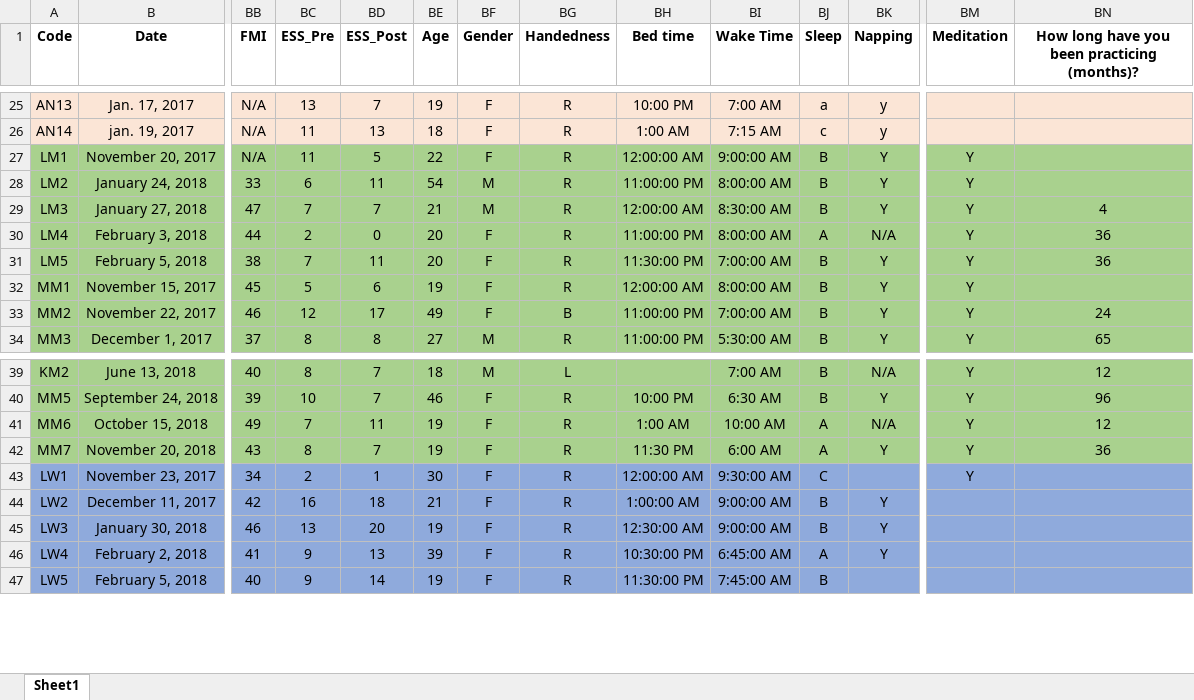
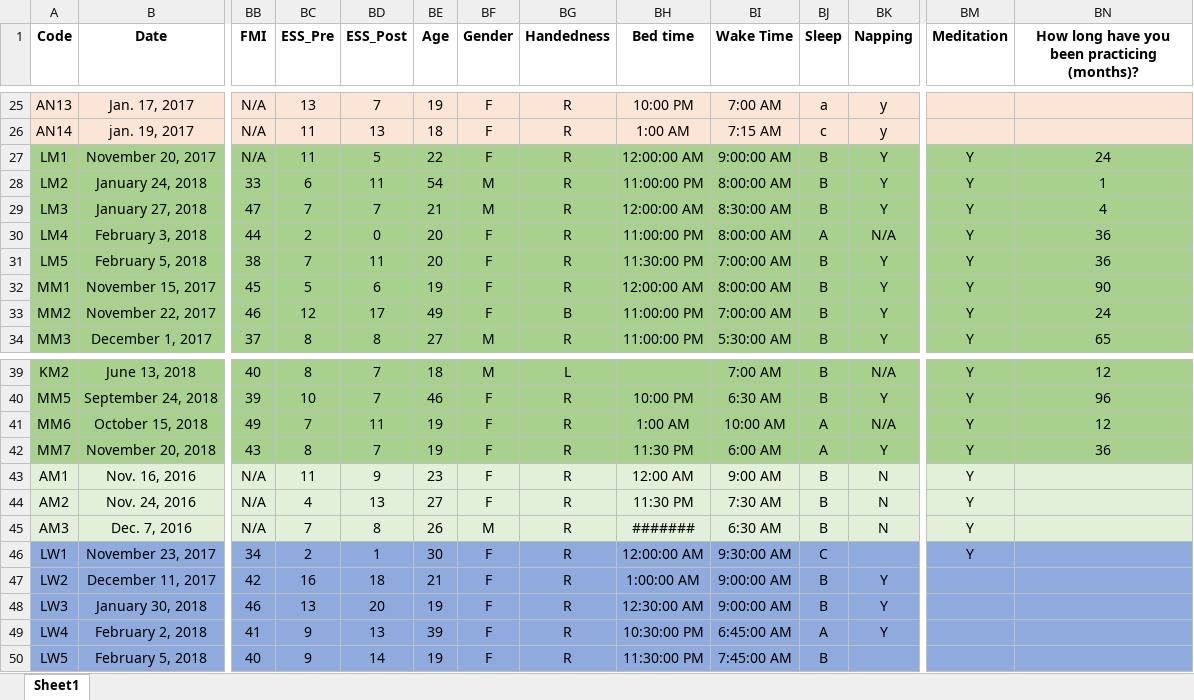
Before and after one commit to mohdasti/Queens-Thesis, an Excel workbook: Raw data/Jan_2019.xlsx, sheet Sheet1, drawn as a sheet; only a part is shown, gaps mark what is left out; values as stored, in another font and other column widths than the file's, no borders; rows hold the shown columns only; the diff names each change by its address in the sheet, - before the commit and + after, or states it on an @@ line.

```diff
--- a/Raw data/Jan_2019.xlsx (sheet Sheet1)
+++ b/Raw data/Jan_2019.xlsx (sheet Sheet1)
-BN27: (empty)
+BN27: 24
-BN28: (empty)
+BN28: 1
-BN32: (empty)
+BN32: 90
+row 43: AM1 | Nov. 16, 2016 | N/A | 11 | 9 | 23 | F | R | 12:00 AM | 9:00 AM | B | N | Y
+row 44: AM2 | Nov. 24, 2016 | N/A | 4 | 13 | 27 | F | R | 11:30 PM | 7:30 AM | B | N | Y
+row 45: AM3 | Dec. 7, 2016 | N/A | 7 | 8 | 26 | M | R | ####### | 6:30 AM | B | N | Y
```
Also changed, not shown: Raw data/Repeated measures/SWS_repeated.xlsx, Raw data/Repeated measures/nonSWS_repeated.xlsx, 2 other files.
